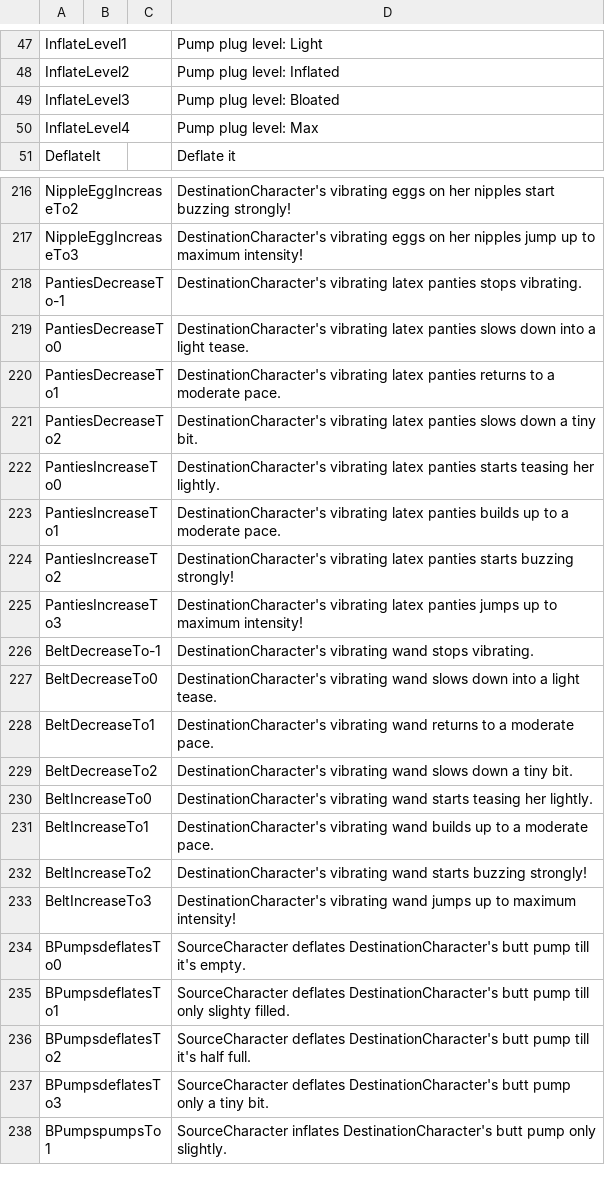
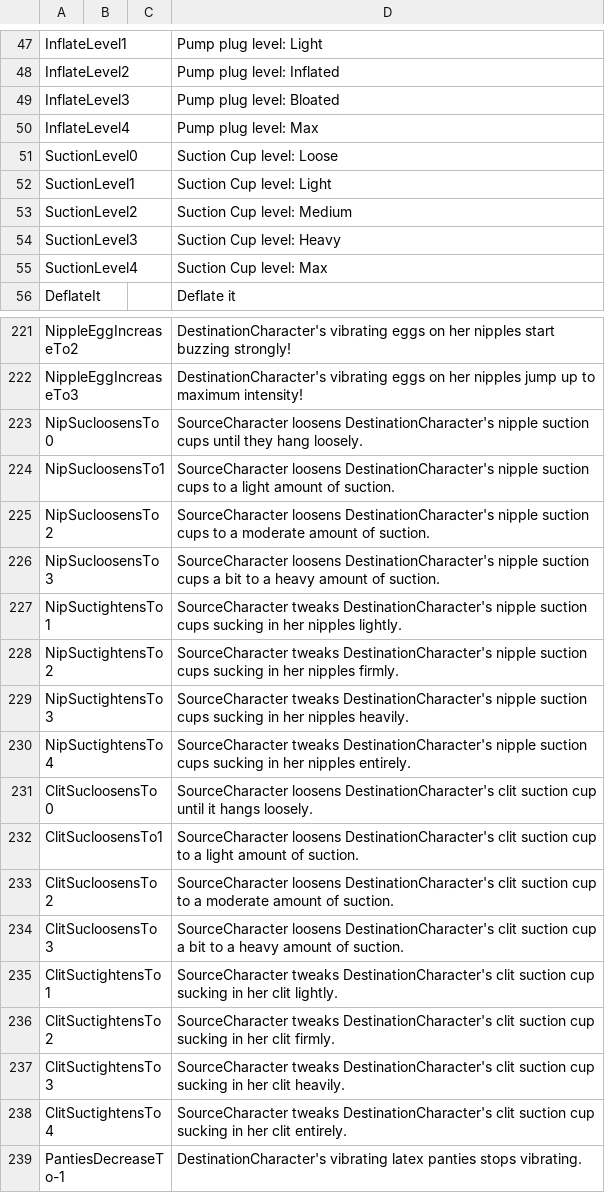
Before and after one commit to FeuertinKira/Bondage-College, a CSV file: BondageClub/Screens/Character/Player/Dialog_Player.csv, drawn as a sheet; only a part is shown, gaps mark what is left out; the shorter side is filled out with more unchanged rows; the diff covers the shown part only; the diff names each change by its address in the sheet, - before the commit and + after, or states it on an @@ line.

```diff
--- a/BondageClub/Screens/Character/Player/Dialog_Player.csv
+++ b/BondageClub/Screens/Character/Player/Dialog_Player.csv
+row 51: SuctionLevel0 |  |  | Suction Cup level: Loose
+row 52: SuctionLevel1 |  |  | Suction Cup level: Light
+row 53: SuctionLevel2 |  |  | Suction Cup level: Medium
+row 54: SuctionLevel3 |  |  | Suction Cup level: Heavy
+row 55: SuctionLevel4 |  |  | Suction Cup level: Max
+row 223: NipSucloosensTo0 |  |  | SourceCharacter loosens DestinationCharacter's nipple suction cups until they hang loosely.
+row 224: NipSucloosensTo1 |  |  | SourceCharacter loosens DestinationCharacter's nipple suction cups to a light amount of suction.
+row 225: NipSucloosensTo2 |  |  | SourceCharacter loosens DestinationCharacter's nipple suction cups to a moderate amount of suction.
+row 226: NipSucloosensTo3 |  |  | SourceCharacter loosens DestinationCharacter's nipple suction cups a bit to a heavy amount of suction.
+row 227: NipSuctightensTo1 |  |  | SourceCharacter tweaks DestinationCharacter's nipple suction cups sucking in her nipples lightly.
+row 228: NipSuctightensTo2 |  |  | SourceCharacter tweaks DestinationCharacter's nipple suction cups sucking in her nipples firmly.
+row 229: NipSuctightensTo3 |  |  | SourceCharacter tweaks DestinationCharacter's nipple suction cups sucking in her nipples heavily.
+row 230: NipSuctightensTo4 |  |  | SourceCharacter tweaks DestinationCharacter's nipple suction cups sucking in her nipples entirely.
+row 231: ClitSucloosensTo0 |  |  | SourceCharacter loosens DestinationCharacter's clit suction cup until it hangs loosely.
+row 232: ClitSucloosensTo1 |  |  | SourceCharacter loosens DestinationCharacter's clit suction cup to a light amount of suction.
+row 233: ClitSucloosensTo2 |  |  | SourceCharacter loosens DestinationCharacter's clit suction cup to a moderate amount of suction.
+row 234: ClitSucloosensTo3 |  |  | SourceCharacter loosens DestinationCharacter's clit suction cup a bit to a heavy amount of suction.
+row 235: ClitSuctightensTo1 |  |  | SourceCharacter tweaks DestinationCharacter's clit suction cup sucking in her clit lightly.
+row 236: ClitSuctightensTo2 |  |  | SourceCharacter tweaks DestinationCharacter's clit suction cup sucking in her clit firmly.
+row 237: ClitSuctightensTo3 |  |  | SourceCharacter tweaks DestinationCharacter's clit suction cup sucking in her clit heavily.
+row 238: ClitSuctightensTo4 |  |  | SourceCharacter tweaks DestinationCharacter's clit suction cup sucking in her clit entirely.
```
Also changed, not shown: 5 added rows elsewhere in this file, BondageClub/Assets/Female3DCG/Female3DCG.csv, 17 other files.
